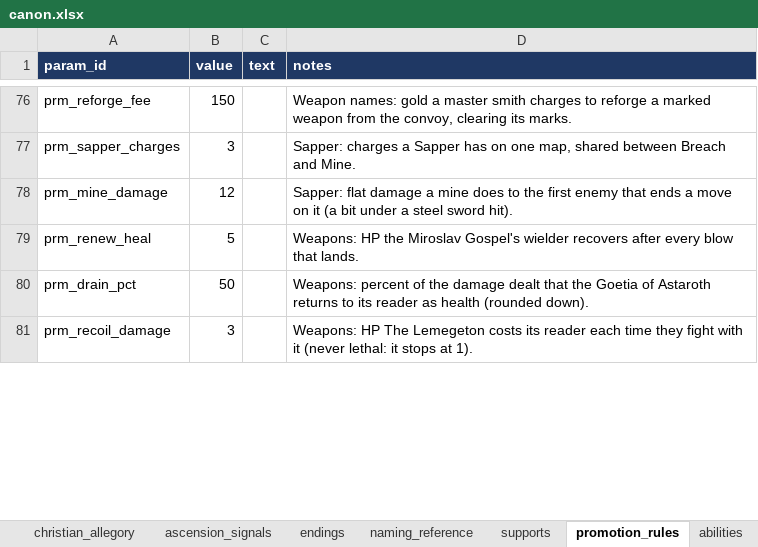
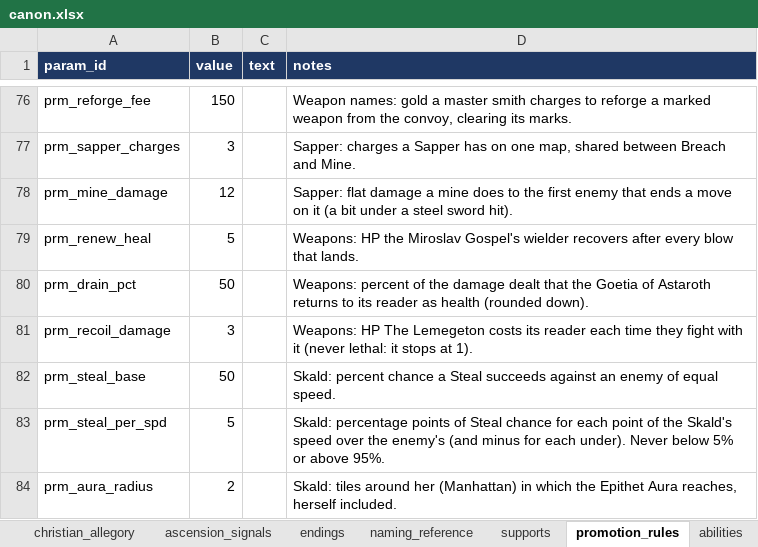
Before and after one commit to nzkogan/srpg1, an Excel workbook: canon.xlsx, sheet promotion_rules, drawn as a sheet; only a part is shown, gaps mark what is left out; values as stored, in another font and other column widths than the file's, no borders; the diff covers the shown part only; the diff names each change by its address in the sheet, - before the commit and + after, or states it on an @@ line.

```diff
--- a/canon.xlsx (sheet promotion_rules)
+++ b/canon.xlsx (sheet promotion_rules)
+row 82: prm_steal_base | 50 |  | Skald: percent chance a Steal succeeds against an enemy of equal speed.
+row 83: prm_steal_per_spd | 5 |  | Skald: percentage points of Steal chance for each point of the Skald's speed over the enemy's (and minus for each under). Never below 5% or above 95%.
+row 84: prm_aura_radius | 2 |  | Skald: tiles around her (Manhattan) in which the Epithet Aura reaches, herself included.
```
Also changed, not shown: 2 added rows and 1 edited cell elsewhere in this sheet, sheet classes, sheet abilities, 10 other files.
